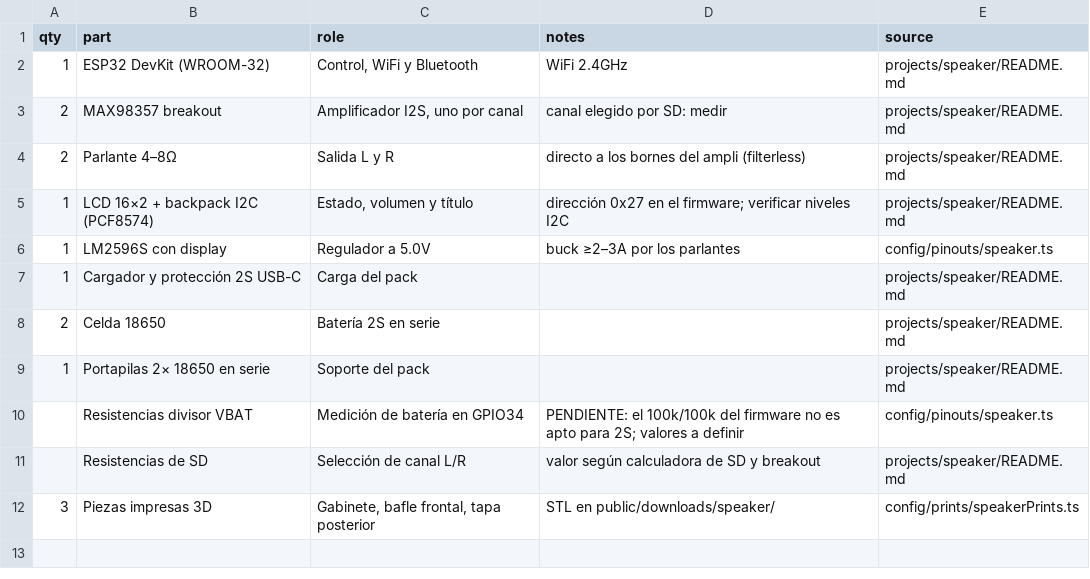
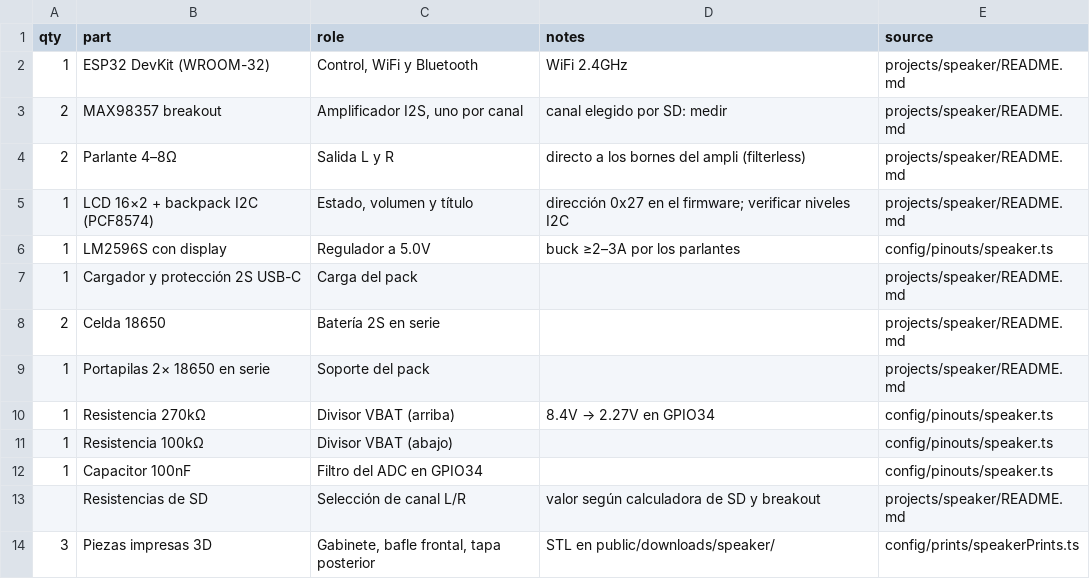
Before and after one commit to hios-open-systems/web, a CSV file: projects/speaker/hardware/BOM.csv, drawn as a sheet.

```diff
--- a/projects/speaker/hardware/BOM.csv
+++ b/projects/speaker/hardware/BOM.csv
@@ -9,3 +9,5 @@ qty,part,role,notes,source
 1,Portapilas 2× 18650 en serie,Soporte del pack,,projects/speaker/README.md
-,Resistencias divisor VBAT,Medición de batería en GPIO34,PENDIENTE: el 100k/100k del firmware no es apto para 2S; valores a definir,config/pinouts/speaker.ts
+1,Resistencia 270kΩ,Divisor VBAT (arriba),8.4V → 2.27V en GPIO34,config/pinouts/speaker.ts
+1,Resistencia 100kΩ,Divisor VBAT (abajo),,config/pinouts/speaker.ts
+1,Capacitor 100nF,Filtro del ADC en GPIO34,,config/pinouts/speaker.ts
 ,Resistencias de SD,Selección de canal L/R,valor según calculadora de SD y breakout,projects/speaker/README.md
```
Also changed, not shown: projects/hios-node-ai/hardware/BOM.csv, 43 other files.
